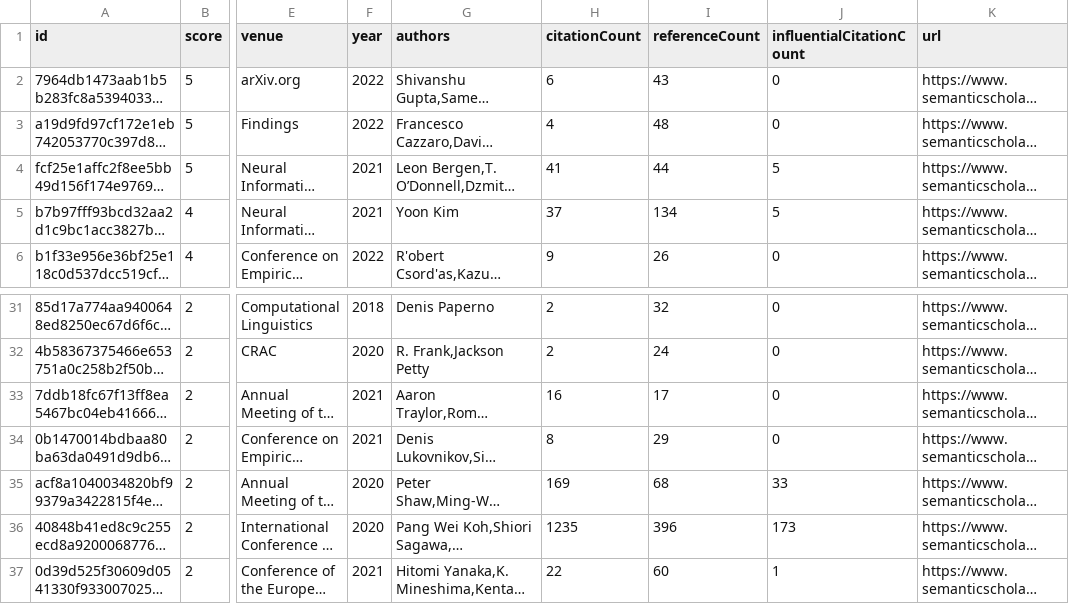
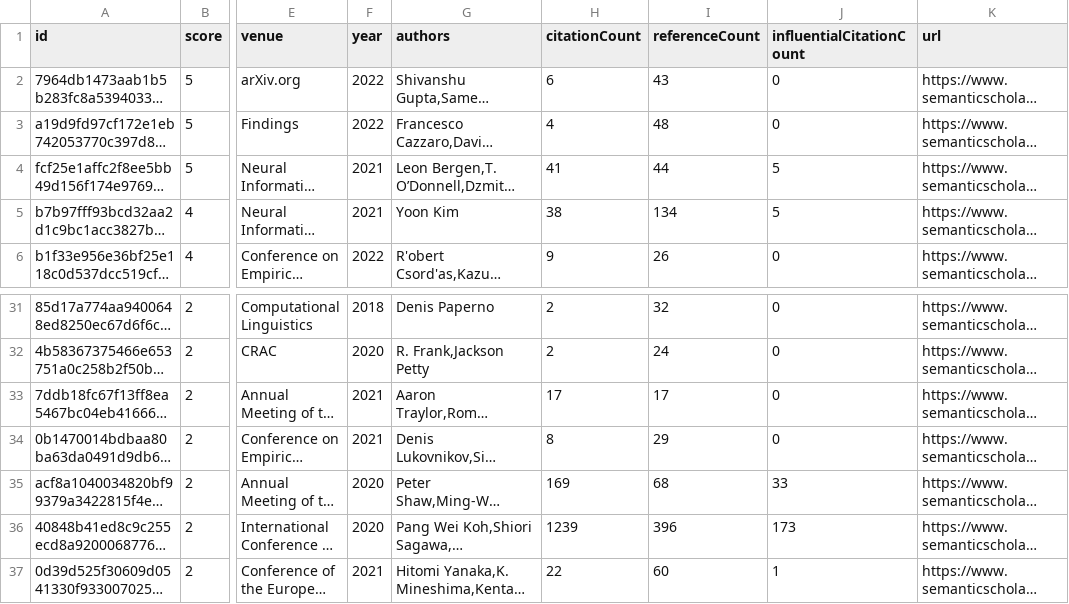
Before and after one commit to avi-jit/compositional-generalization-lit-review, a CSV file: data/candidatePapers.csv, drawn as a sheet; only a part is shown, gaps mark what is left out; long unchanged cells end in …; the diff names each change by its address in the sheet, - before the commit and + after, or states it on an @@ line.

```diff
--- a/data/candidatePapers.csv
+++ b/data/candidatePapers.csv
-H5 (citationCount): 37
+H5 (citationCount): 38
-H33 (citationCount): 16
+H33 (citationCount): 17
-H36 (citationCount): 1235
+H36 (citationCount): 1239
```
Also changed, not shown: 2 other files.
